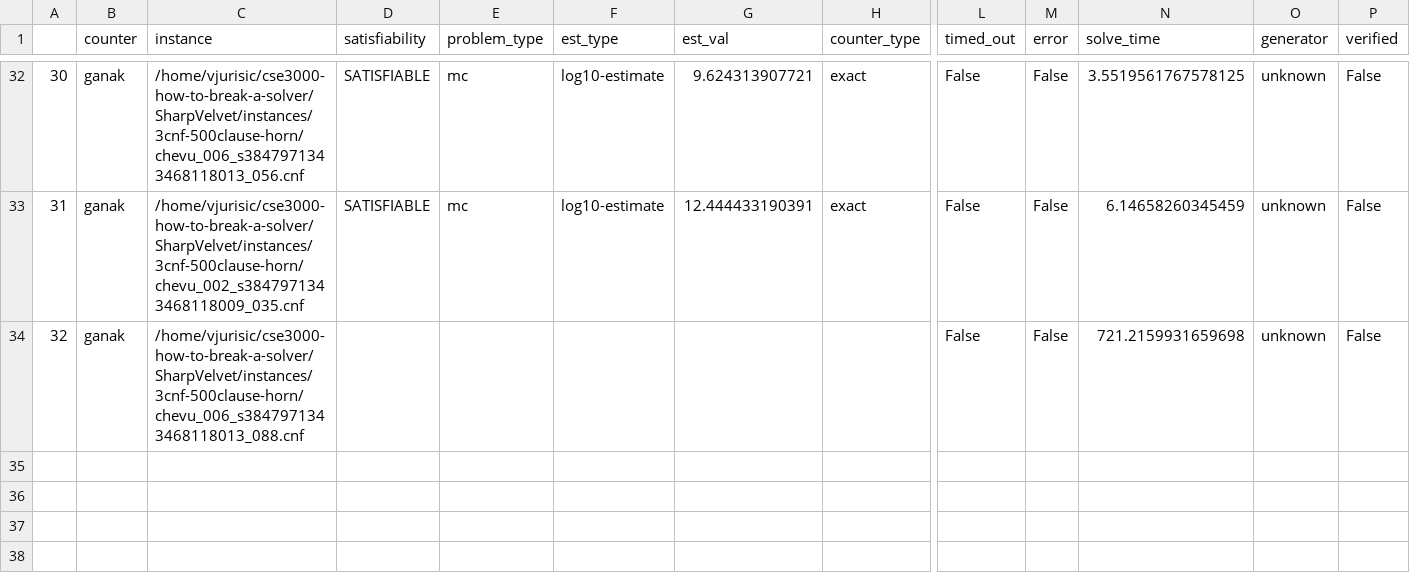
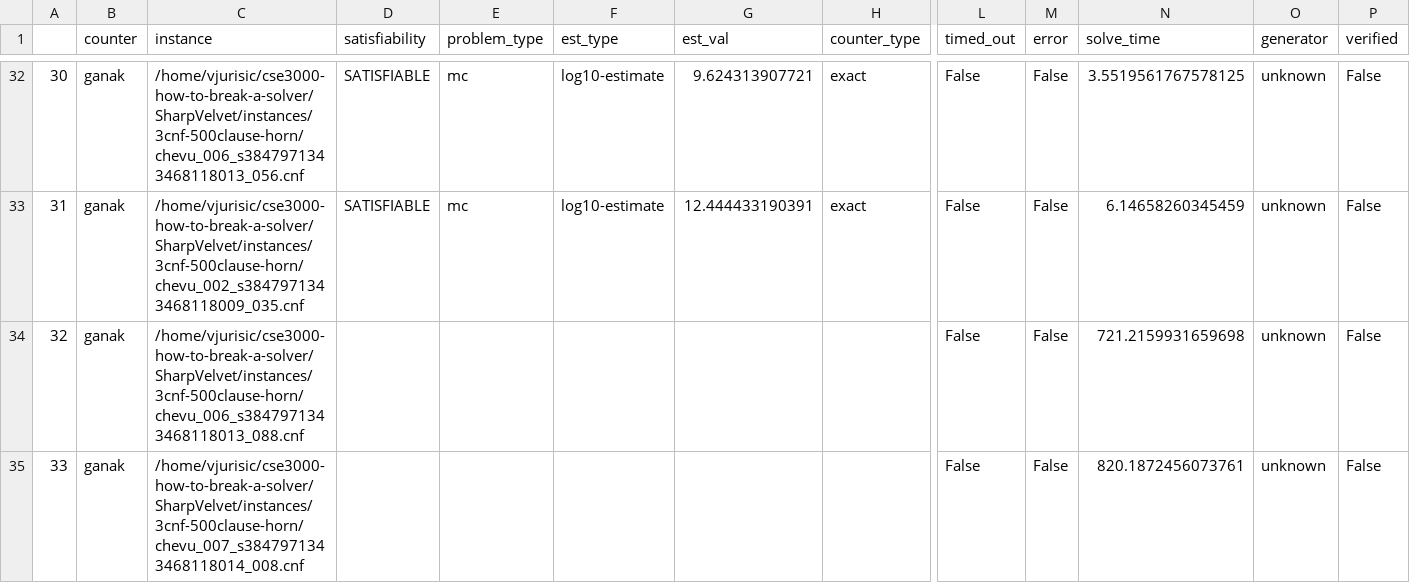
Before and after one commit to Krat-OS/cse3000-how-to-break-a-solver, a CSV file: SharpVelvet/out/2025-01-14_chevu_000_s3847971343468118007_000_ganak_fuzz-results.csv, drawn as a sheet; only a part is shown, gaps mark what is left out; rows hold the shown columns only; the diff names each change by its address in the sheet, - before the commit and + after, or states it on an @@ line.

Commit message:
more results

```diff
--- a/SharpVelvet/out/2025-01-14_chevu_000_s3847971343468118007_000_ganak_fuzz-results.csv
+++ b/SharpVelvet/out/2025-01-14_chevu_000_s3847971343468118007_000_ganak_fuzz-results.csv
+row 35: 33 | ganak | /home/vjurisic/cse3000-how-to-break-a-solver/SharpVelvet/instances/3cnf-500clause-horn/chevu_007_s3847971343468118014_008.cnf |  |  |  |  |  | False | False | 820.1872456073761 | unknown | False
```
Also changed, not shown: 6 other files.
